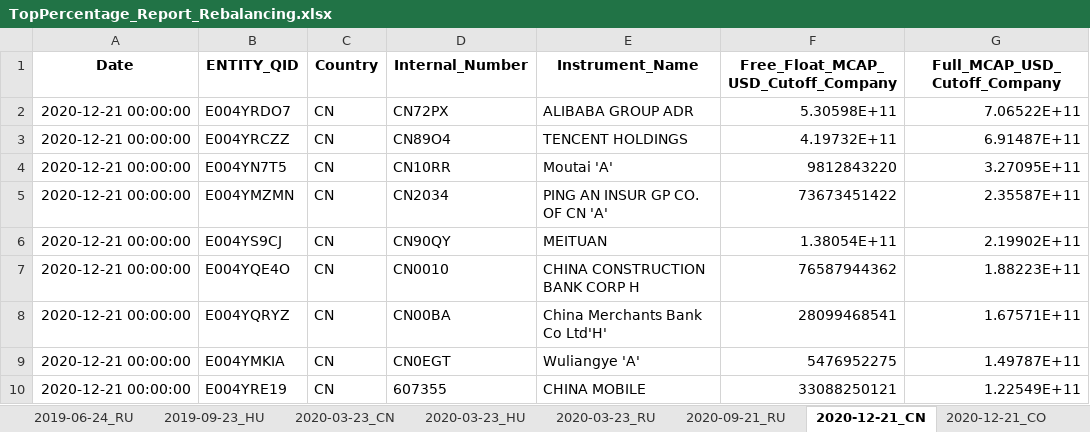
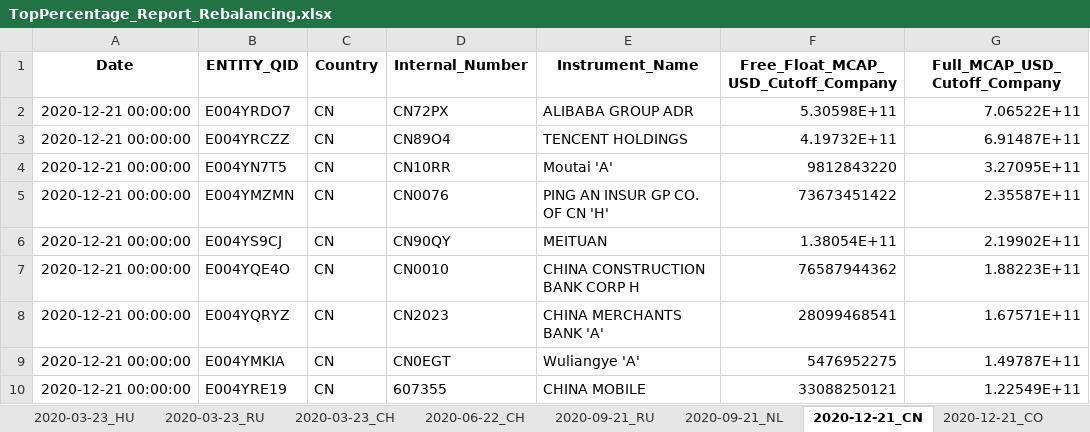
Before and after one commit to lucababbi/V0_SAMCO, an Excel workbook: Output/TopPercentage_Report_Rebalancing.xlsx, sheet 2020-12-21_CN, drawn as a sheet; only a part is shown; values as stored, in another font and other column widths than the file's, no borders; the diff names each change by its address in the sheet, - before the commit and + after, or states it on an @@ line.

```diff
--- a/Output/TopPercentage_Report_Rebalancing.xlsx (sheet 2020-12-21_CN)
+++ b/Output/TopPercentage_Report_Rebalancing.xlsx (sheet 2020-12-21_CN)
+sheet tab: 2020-03-23_CH
+sheet tab: 2020-06-22_CH
+sheet tab: 2020-09-21_NL
-D5 (Internal_Number): CN2034
+D5 (Internal_Number): CN0076
-E5 (Instrument_Name): PING AN INSUR GP CO. OF CN 'A'
+E5 (Instrument_Name): PING AN INSUR GP CO. OF CN 'H'
-D8 (Internal_Number): CN00BA
+D8 (Internal_Number): CN2023
-E8 (Instrument_Name): China Merchants Bank Co Ltd'H'
+E8 (Instrument_Name): CHINA MERCHANTS BANK 'A'
```
Also changed, not shown: sheet 2021-12-20_RU, sheet 2021-03-22_RU, sheet 2020-12-21_CO, sheet 2020-03-23_RU, sheet 2019-06-24_RU, sheet 2020-12-21_RU, 1 more sheet, other sheet tabs, 1 other file.
